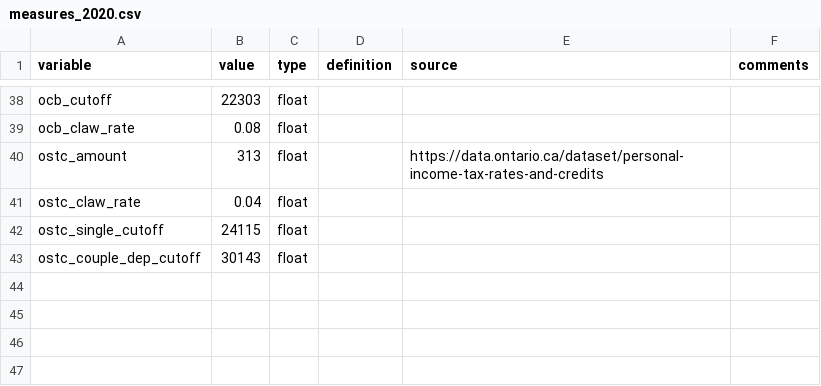
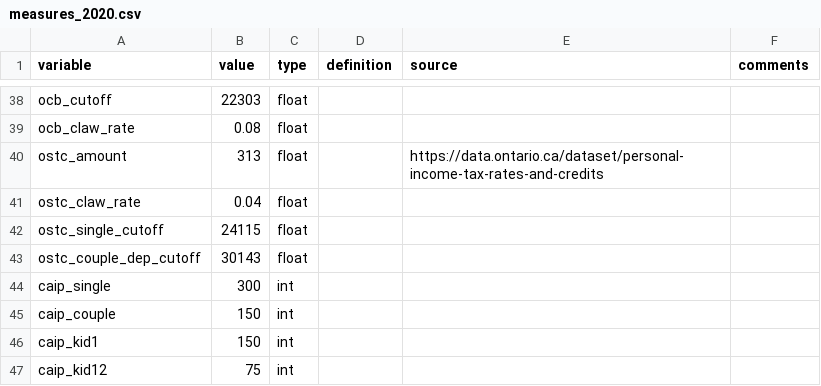
Before and after one commit to CREEi-models/srd, a CSV file: srd/ontario/params/measures_2020.csv, drawn as a sheet; only a part is shown, gaps mark what is left out.

Commit message:
srd_caip

```diff
--- a/srd/ontario/params/measures_2020.csv
+++ b/srd/ontario/params/measures_2020.csv
@@ -43 +43,5 @@ ostc_single_cutoff;24115;float;;;
 ostc_couple_dep_cutoff;30143;float;;;
+caip_single;300;int;;;
+caip_couple;150;int;;;
+caip_kid1;150;int;;;
+caip_kid12;75;int;;;
```
Also changed, not shown: srd/ontario/params/measures_2019.csv, srd/ontario/params/measures_2021.csv, 3 other files.
